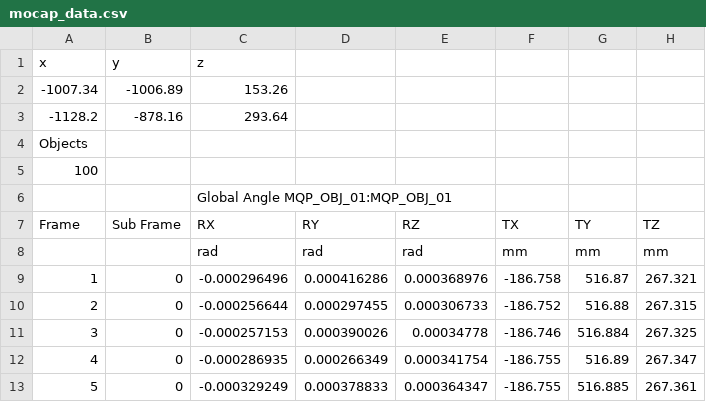
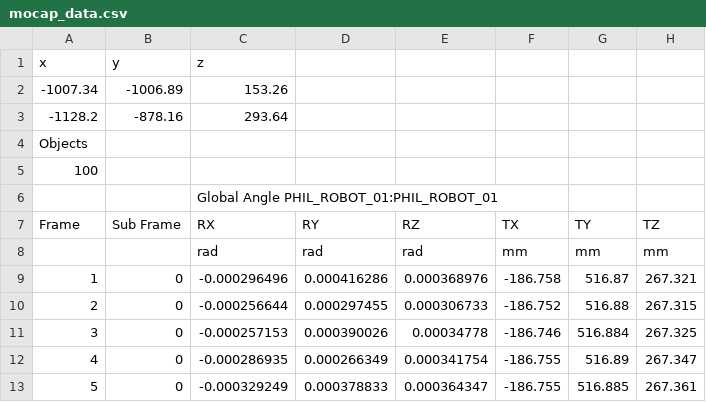
Before and after one commit to PHIL-MQP/phil, a CSV file: recorded_sensor_data/mocap_12_06_04-00-00/mocap_data.csv, drawn as a sheet; only a part is shown.

```diff
--- a/recorded_sensor_data/mocap_12_06_04-00-00/mocap_data.csv
+++ b/recorded_sensor_data/mocap_12_06_04-00-00/mocap_data.csv
@@ -5,3 +5,3 @@ Objects,,,,,,,
 100,,,,,,,
-,,Global Angle MQP_OBJ_01:MQP_OBJ_01,,,,,
+,,Global Angle PHIL_ROBOT_01:PHIL_ROBOT_01,,,,,
 Frame,Sub Frame,RX,RY,RZ,TX,TY,TZ
```
Also changed, not shown: recorded_sensor_data/mocap_11_17_18-00-00/mocap_data.csv, recorded_sensor_data/mocap_12_10-03-30-00/mocap_data.csv, 3 other files.
